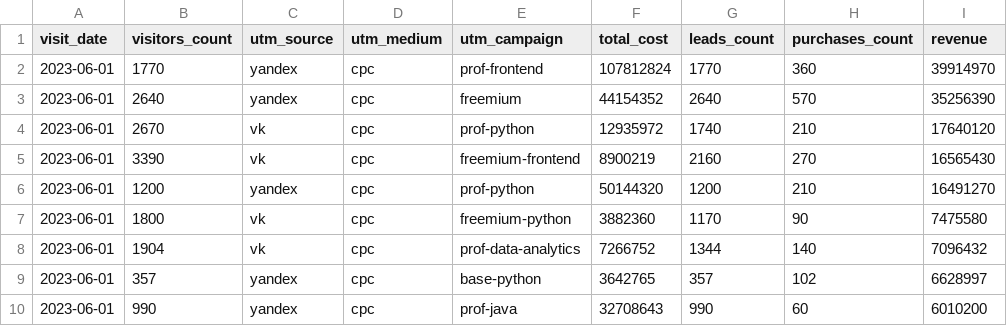
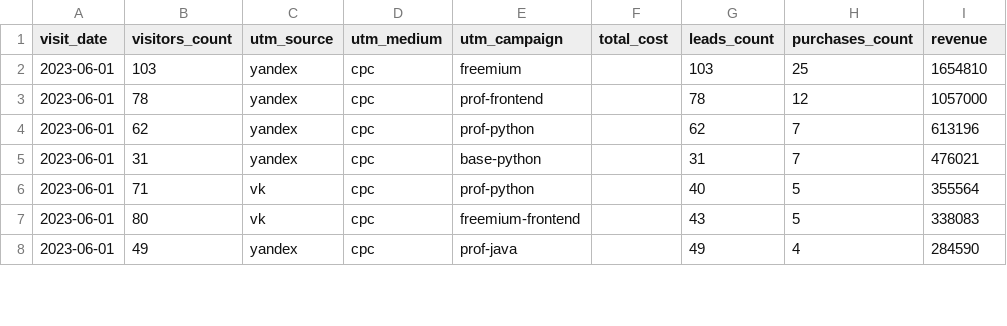
Before and after one commit to callisto1610/data-analytics-project-96, a CSV file: aggregate_last_paid_click.csv, drawn as a sheet; only a part is shown; the diff covers the shown part only.

Commit message:
aggregate_last_paid_click updated

```diff
--- a/aggregate_last_paid_click.csv
+++ b/aggregate_last_paid_click.csv
@@ -1,10 +1,8 @@
 "visit_date","visitors_count","utm_source","utm_medium","utm_campaign","total_cost","leads_count","purchases_count","revenue"
-2023-06-01,1770,yandex,cpc,prof-frontend,107812824,1770,360,39914970
-2023-06-01,2640,yandex,cpc,freemium,44154352,2640,570,35256390
-2023-06-01,2670,vk,cpc,prof-python,12935972,1740,210,17640120
-2023-06-01,3390,vk,cpc,freemium-frontend,8900219,2160,270,16565430
-2023-06-01,1200,yandex,cpc,prof-python,50144320,1200,210,16491270
-2023-06-01,1800,vk,cpc,freemium-python,3882360,1170,90,7475580
-2023-06-01,1904,vk,cpc,prof-data-analytics,7266752,1344,140,7096432
-2023-06-01,357,yandex,cpc,base-python,3642765,357,102,6628997
-2023-06-01,990,yandex,cpc,prof-java,32708643,990,60,6010200
+2023-06-01,103,yandex,cpc,freemium,,103,25,1654810
+2023-06-01,78,yandex,cpc,prof-frontend,,78,12,1057000
+2023-06-01,62,yandex,cpc,prof-python,,62,7,613196
+2023-06-01,31,yandex,cpc,base-python,,31,7,476021
+2023-06-01,71,vk,cpc,prof-python,,40,5,355564
+2023-06-01,80,vk,cpc,freemium-frontend,,43,5,338083
+2023-06-01,49,yandex,cpc,prof-java,,49,4,284590
```
Also changed, not shown: 4 added rows, 2 removed rows and 21 edited cells elsewhere in this file, 1 other file.
